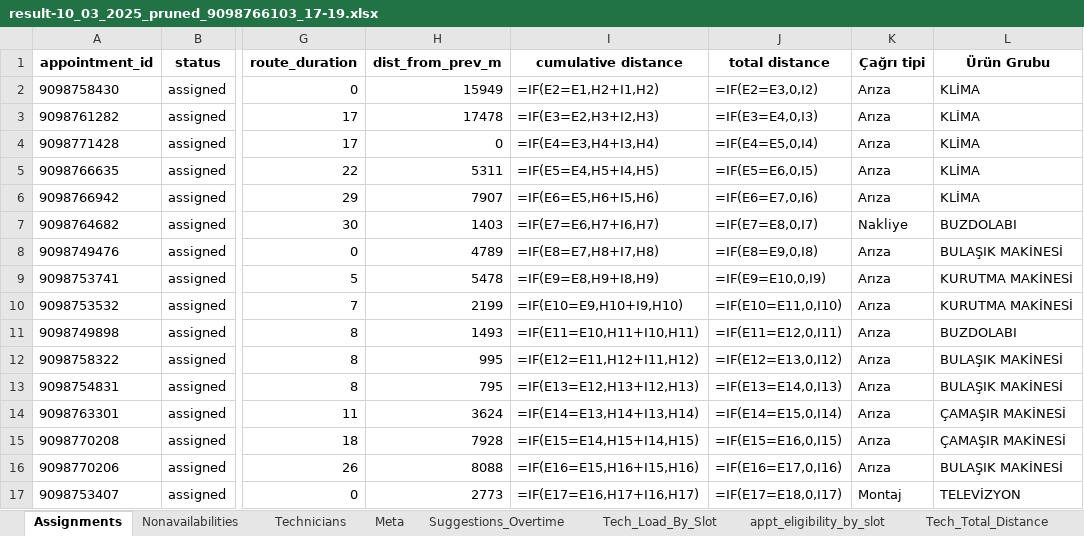
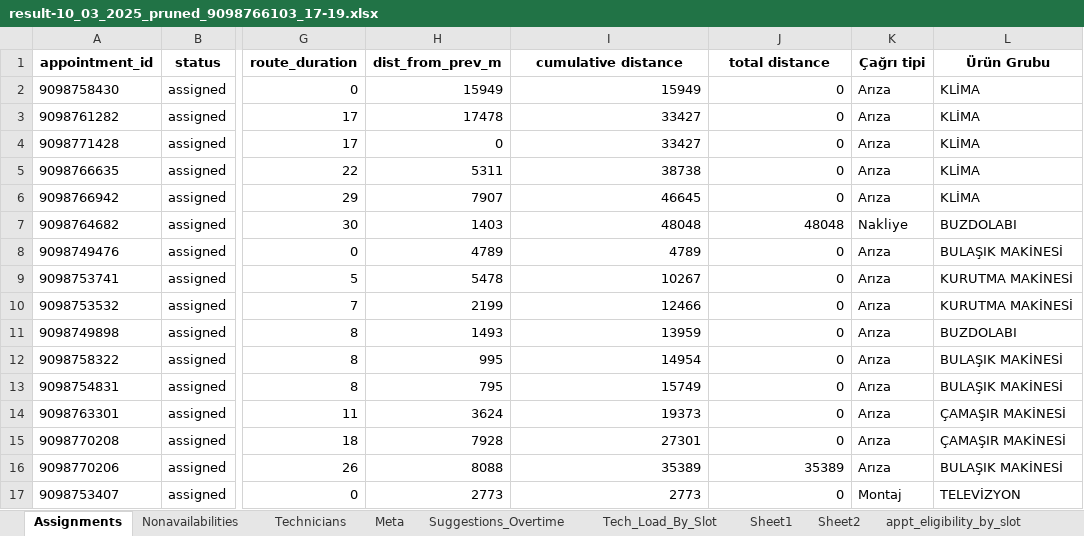
Before and after one commit to inciskaleli/DispatchOptimization-Vestel, an Excel workbook: Data/scenarios/capacity_weight=1/technician_capacity_100-driving_speed_dynamic/diff_slots/mevcut_durum/result-10_03_2025_pruned_9098766103_17-19.xlsx, sheet Assignments, drawn as a sheet; only a part is shown, gaps mark what is left out; values as stored, in another font and other column widths than the file's, no borders; formulas without a stored value are shown as written; the diff covers the shown part only; the diff names each change by its address in the sheet, - before the commit and + after, or states it on an @@ line.

```diff
--- a/Data/scenarios/capacity_weight=1/technician_capacity_100-driving_speed_dynamic/diff_slots/mevcut_durum/result-10_03_2025_pruned_9098766103_17-19.xlsx (sheet Assignments)
+++ b/Data/scenarios/capacity_weight=1/technician_capacity_100-driving_speed_dynamic/diff_slots/mevcut_durum/result-10_03_2025_pruned_9098766103_17-19.xlsx (sheet Assignments)
+sheet tab: Sheet1
+sheet tab: Sheet2
-I2 (cumulative distance): =IF(E2=E1,H2+I1,H2)
+I2 (cumulative distance): 15949
-J2 (total distance): =IF(E2=E3,0,I2)
+J2 (total distance): 0
-I3 (cumulative distance): =IF(E3=E2,H3+I2,H3)
+I3 (cumulative distance): 33427
-J3 (total distance): =IF(E3=E4,0,I3)
+J3 (total distance): 0
-I4 (cumulative distance): =IF(E4=E3,H4+I3,H4)
+I4 (cumulative distance): 33427
-J4 (total distance): =IF(E4=E5,0,I4)
+J4 (total distance): 0
-I5 (cumulative distance): =IF(E5=E4,H5+I4,H5)
+I5 (cumulative distance): 38738
-J5 (total distance): =IF(E5=E6,0,I5)
+J5 (total distance): 0
-I6 (cumulative distance): =IF(E6=E5,H6+I5,H6)
+I6 (cumulative distance): 46645
-J6 (total distance): =IF(E6=E7,0,I6)
+J6 (total distance): 0
-I7 (cumulative distance): =IF(E7=E6,H7+I6,H7)
+I7 (cumulative distance): 48048
-J7 (total distance): =IF(E7=E8,0,I7)
+J7 (total distance): 48048
-I8 (cumulative distance): =IF(E8=E7,H8+I7,H8)
+I8 (cumulative distance): 4789
-J8 (total distance): =IF(E8=E9,0,I8)
+J8 (total distance): 0
-I9 (cumulative distance): =IF(E9=E8,H9+I8,H9)
+I9 (cumulative distance): 10267
-J9 (total distance): =IF(E9=E10,0,I9)
+J9 (total distance): 0
-I10 (cumulative distance): =IF(E10=E9,H10+I9,H10)
+I10 (cumulative distance): 12466
-J10 (total distance): =IF(E10=E11,0,I10)
+J10 (total distance): 0
-I11 (cumulative distance): =IF(E11=E10,H11+I10,H11)
+I11 (cumulative distance): 13959
-J11 (total distance): =IF(E11=E12,0,I11)
+J11 (total distance): 0
-I12 (cumulative distance): =IF(E12=E11,H12+I11,H12)
+I12 (cumulative distance): 14954
-J12 (total distance): =IF(E12=E13,0,I12)
+J12 (total distance): 0
-I13 (cumulative distance): =IF(E13=E12,H13+I12,H13)
+I13 (cumulative distance): 15749
-J13 (total distance): =IF(E13=E14,0,I13)
+J13 (total distance): 0
-I14 (cumulative distance): =IF(E14=E13,H14+I13,H14)
+I14 (cumulative distance): 19373
-J14 (total distance): =IF(E14=E15,0,I14)
+J14 (total distance): 0
-I15 (cumulative distance): =IF(E15=E14,H15+I14,H15)
+I15 (cumulative distance): 27301
-J15 (total distance): =IF(E15=E16,0,I15)
+J15 (total distance): 0
-I16 (cumulative distance): =IF(E16=E15,H16+I15,H16)
+I16 (cumulative distance): 35389
-J16 (total distance): =IF(E16=E17,0,I16)
+J16 (total distance): 35389
-I17 (cumulative distance): =IF(E17=E16,H17+I16,H17)
+I17 (cumulative distance): 2773
-J17 (total distance): =IF(E17=E18,0,I17)
+J17 (total distance): 0
```
Also changed, not shown: 136 edited cells elsewhere in this sheet, sheet appt_eligibility_by_slot, hidden cells, Data/scenarios/capacity_weight=1/technician_capacity_100-driving_speed_dynamic/diff_slots/mevcut_durum/result-11_03_2025_pruned_9098792494_08-10.xlsx, Data/scenarios/capacity_weight=1/technician_capacity_100-driving_speed_dynamic/diff_slots/mevcut_durum/result-12_03_2025_pruned_9098806415_08-10.xlsx, 1 other file.
